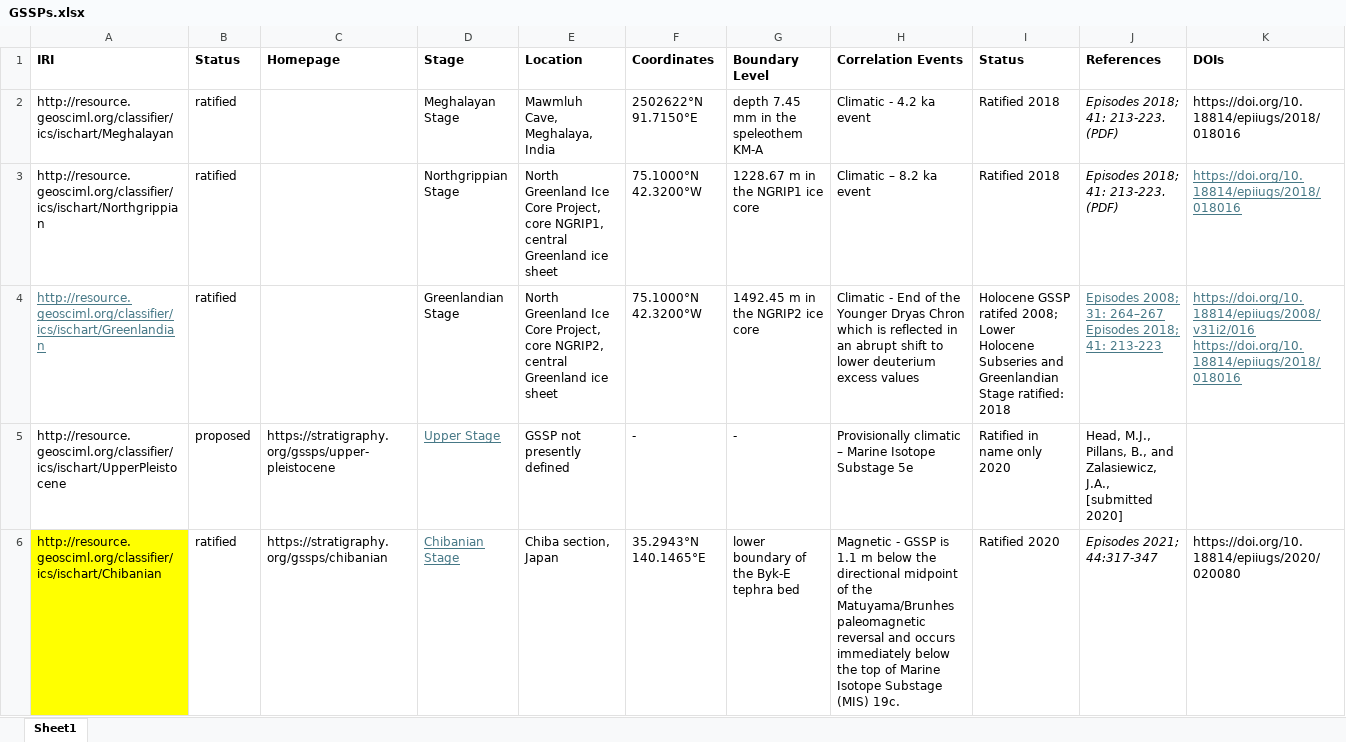
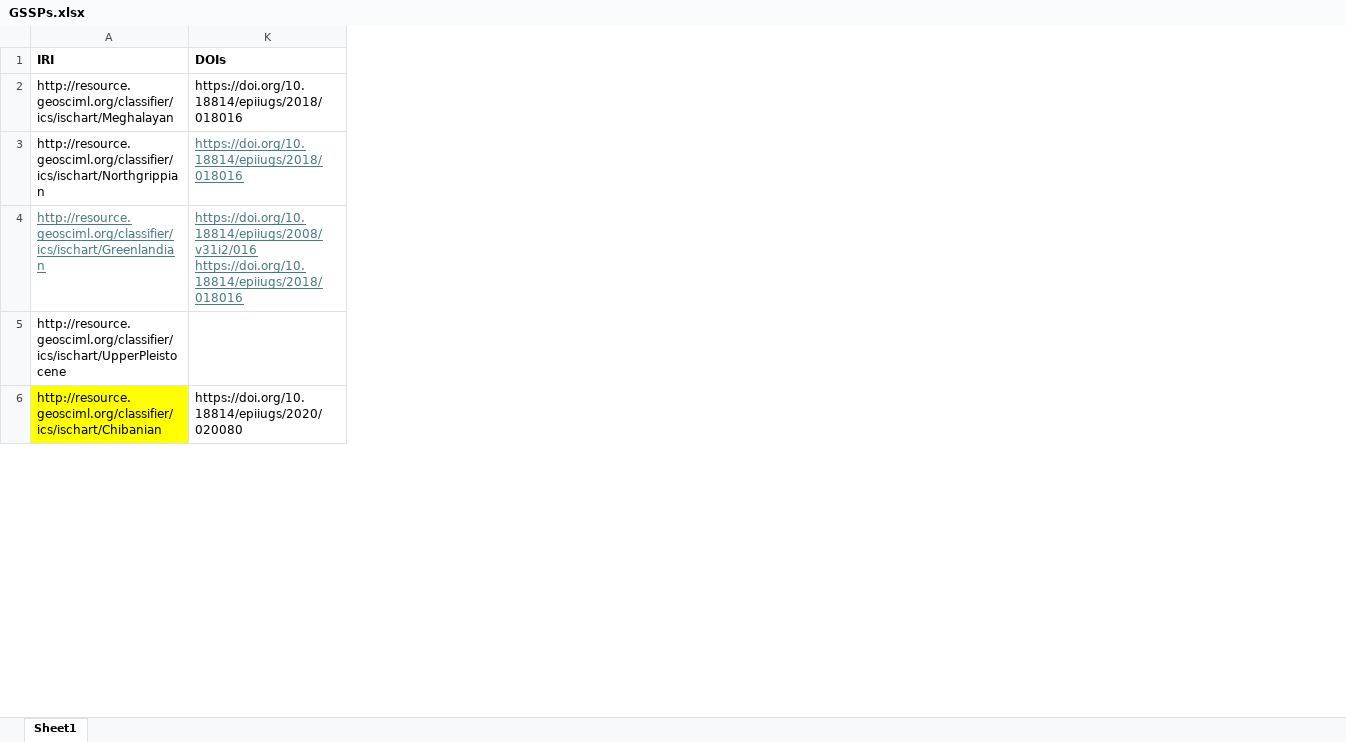
Before and after one commit to i-c-stratigraphy/gssps, an Excel workbook: data/source/GSSPs.xlsx, sheet Sheet1, drawn as a sheet; only a part is shown; values as stored, in another font and other column widths than the file's, no borders; ↵ is a line break in a cell; the diff covers the shown part only; the diff names each change by its address in the sheet, - before the commit and + after, or states it on an @@ line.

Commit message:
updated GSSP data

```diff
--- a/data/source/GSSPs.xlsx (sheet Sheet1)
+++ b/data/source/GSSPs.xlsx (sheet Sheet1)
@@ column B (Status) hidden, rows 2-6: ratified | ratified | ratified | proposed | ratified @@
@@ column C (Homepage) hidden, rows 5-6: https://stratigraphy.org/gssps/upper-pleistocene | https://stratigraphy.org/gssps/chibanian @@
@@ column D (Stage) hidden, rows 2-6: Meghalayan Stage | Northgrippian Stage | Greenlandian Stage | Upper Stage | Chibanian Stage @@
@@ column E (Location) hidden, rows 2-6: Mawmluh Cave, Meghalaya, India | North Greenland Ice Core Project, core NGRIP1, central Greenland ice sheet | North Greenland Ice Core Project, core NGRIP2, central Greenland ice sheet | GSSP not presently defined | Chiba section, Japan @@
@@ column F (Coordinates) hidden, rows 2-6: 2502622°N 91.7150°E | 75.1000°N 42.3200°W | 75.1000°N 42.3200°W | - | 35.2943°N 140.1465°E @@
@@ column G (Boundary Level) hidden, rows 2-6: depth 7.45 mm in the speleothem KM-A | 1228.67 m in the NGRIP1 ice core | 1492.45 m in the NGRIP2 ice core | - | lower boundary of the Byk-E tephra bed @@
@@ column H (Correlation Events) hidden, rows 2-6: Climatic - 4.2 ka event | Climatic – 8.2 ka event | Climatic - End of the Younger Dryas Chron which is reflected in an abrupt shift to lower deuterium excess values | Provisionally climatic – Marine Isotope Substage 5e | Magnetic - GSSP is 1.1 m below the directional midpoint of the Matuyama/Brunhes paleomagnetic reversal and occurs immediately below the top of Marine Isotope Substage (MIS) 19c. @@
@@ column I (Status) hidden, rows 2-6: Ratified 2018 | Ratified 2018 | Holocene GSSP ratifed 2008; Lower Holocene Subseries and Greenlandian Stage ratified: 2018 | Ratified in name only 2020 | Ratified 2020 @@
@@ column J (References) hidden, rows 2-6: Episodes 2018; 41: 213-223. (PDF) | Episodes 2018; 41: 213-223. (PDF) | Episodes 2008; 31: 264–267 ↵ Episodes 2018; 41: 213-223 | Head, M.J., Pillans, B., and Zalasiewicz, J.A., [submitted 2020] | Episodes 2021; 44:317-347 @@
```
Also changed, not shown: cell formats elsewhere in this sheet, 2 other files.
